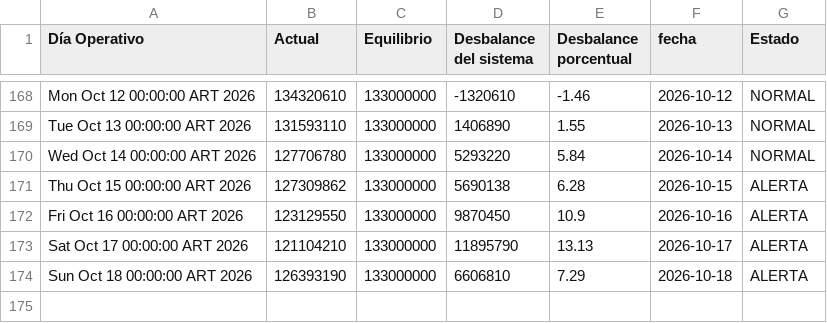
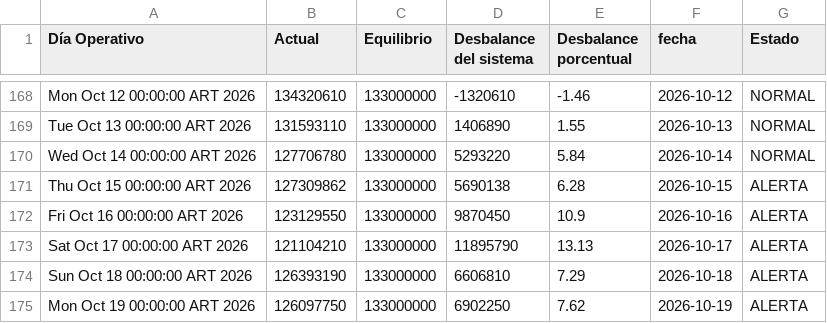
Before and after one commit to RodrigoManassero/estado-sistema-gas-rodrigo, a CSV file: public/data/tgn_system_state.csv, drawn as a sheet; only a part is shown, gaps mark what is left out.

```diff
--- a/public/data/tgn_system_state.csv
+++ b/public/data/tgn_system_state.csv
@@ -174 +174,2 @@ Sat Oct 17 00:00:00 ART 2026,121104210,133000000,11895790,13.13,2026-10-17,ALERT
 Sun Oct 18 00:00:00 ART 2026,126393190,133000000,6606810,7.29,2026-10-18,ALERTA
+Mon Oct 19 00:00:00 ART 2026,126097750,133000000,6902250,7.62,2026-10-19,ALERTA
```
Also changed, not shown: 3 other files.
